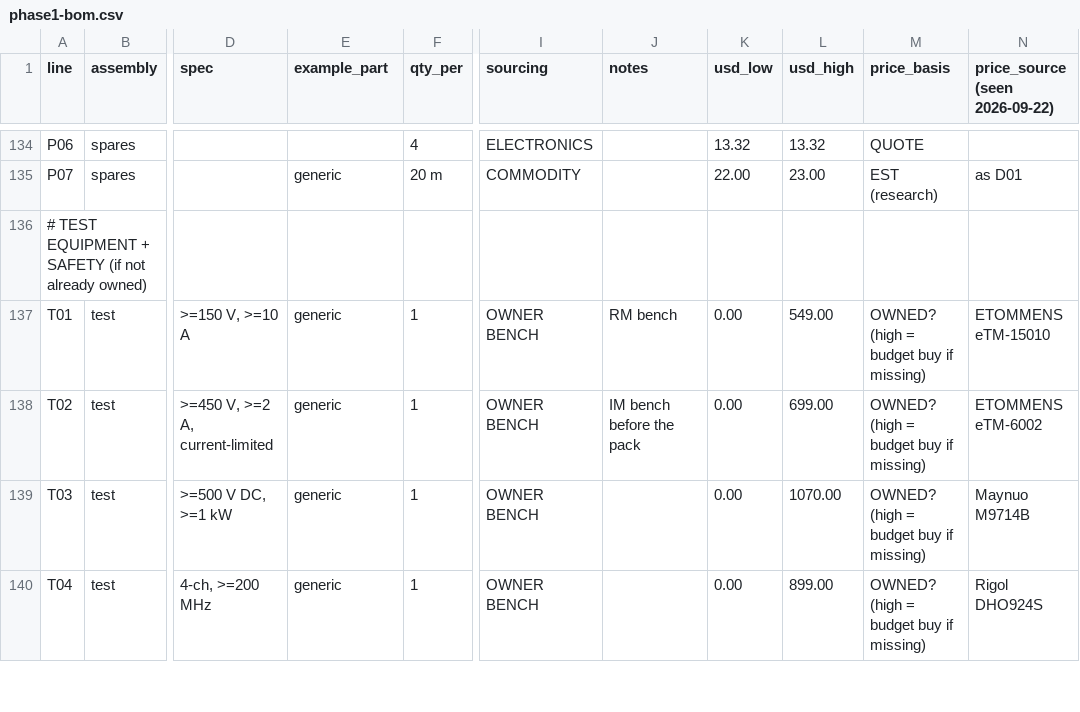
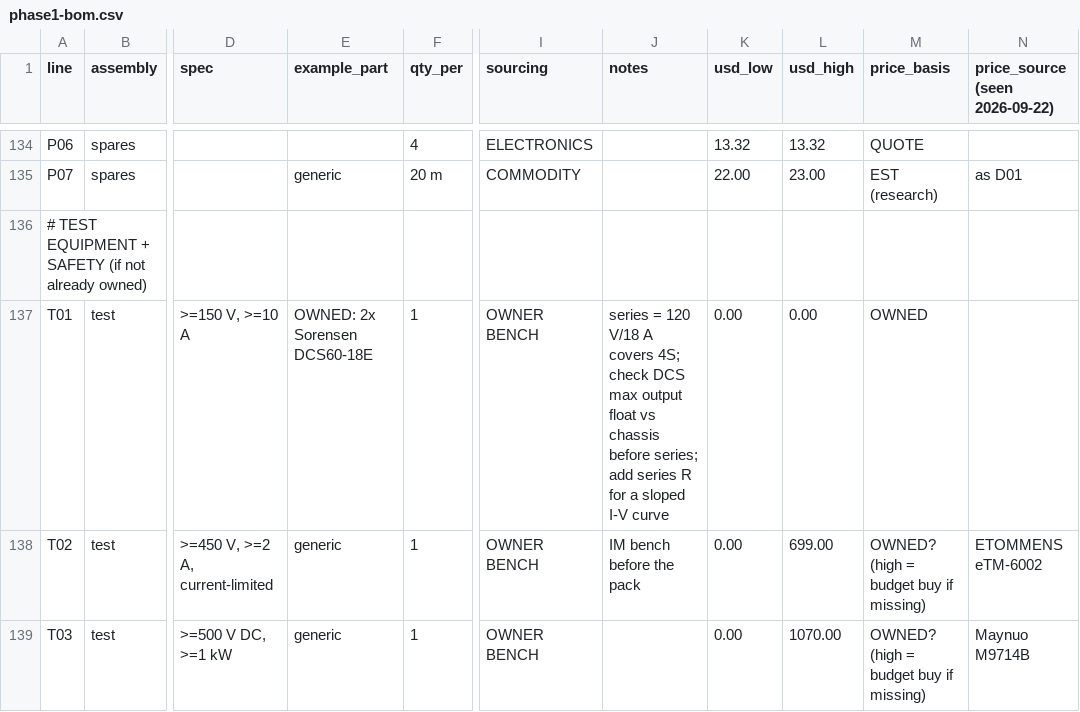
Before and after one commit to ahb-sjsu/eris, a CSV file: docs/phase1-bom.csv, drawn as a sheet; only a part is shown, gaps mark what is left out; the shorter side is filled out with more unchanged rows; the diff names each change by its address in the sheet, - before the commit and + after, or states it on an @@ line.

```diff
--- a/docs/phase1-bom.csv
+++ b/docs/phase1-bom.csv
-E137 (example_part): generic
+E137 (example_part): OWNED: 2x Sorensen DCS60-18E
-J137 (notes): RM bench
+J137 (notes): series = 120 V/18 A covers 4S; check DCS max output float vs chassis before series; add series R for a sloped I-V curve
-L137 (usd_high): 549.00
+L137 (usd_high): 0.00
-M137 (price_basis): OWNED? (high = budget buy if missing)
+M137 (price_basis): OWNED
-N137 (price_source (seen 2026-09-22)): ETOMMENS eTM-15010
+N137 (price_source (seen 2026-09-22)): (empty)
```
Also changed, not shown: 1 other file.
